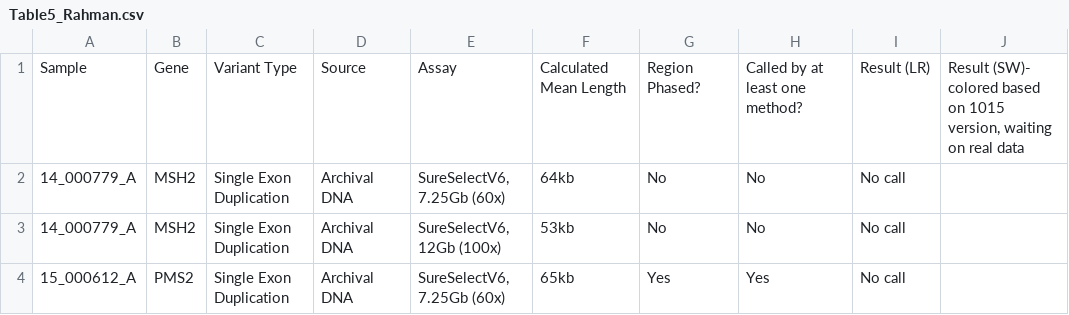
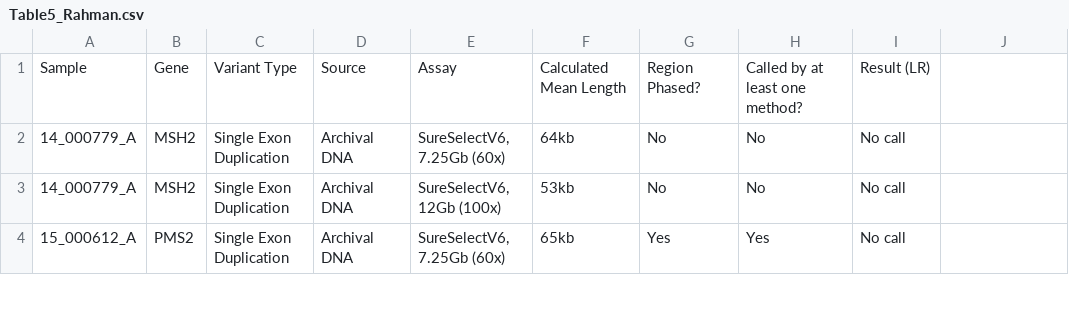
Before and after one commit to 10XGenomics/chromium-genome-paper, a CSV file: Data/Table5_Rahman.csv, drawn as a sheet; only a part is shown; the diff names each change by its address in the sheet, - before the commit and + after, or states it on an @@ line.

Commit message:
updated SuppTable Numbers

```diff
--- a/Data/Table5_Rahman.csv
+++ b/Data/Table5_Rahman.csv
-J1: Result (SW)- colored based on 1015 version, waiting on real data
+J1: (empty)
```
Also changed, not shown: Data/SuppTable3_ManualSNV.csv, 9 other files.
